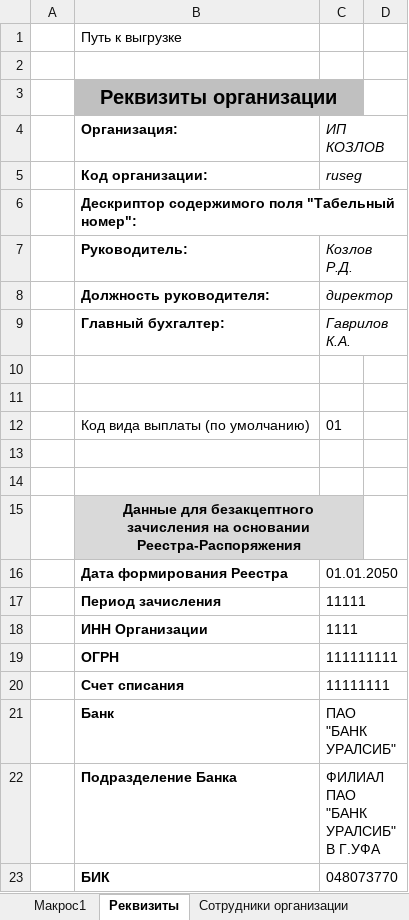
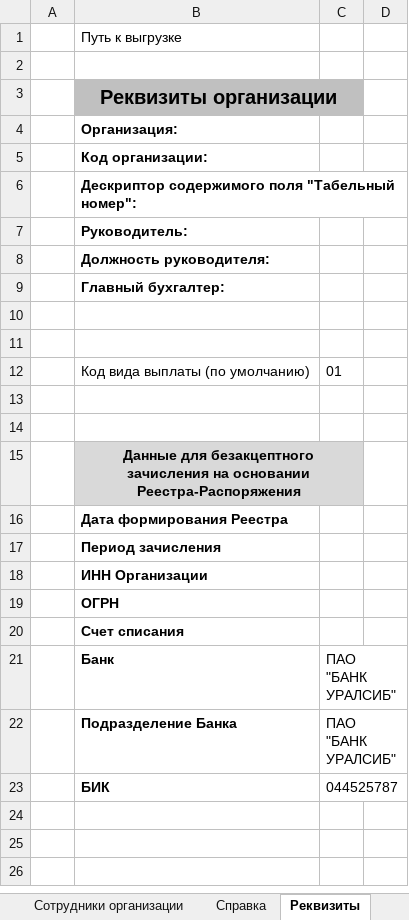
Before and after one commit to 4i4ikov/SalaryRegistersUralsib, an Excel workbook: 1211.xlsm, sheet Реквизиты, drawn as a sheet; values as stored, in another font and other column widths than the file's, no borders; the diff names each change by its address in the sheet, - before the commit and + after, or states it on an @@ line.

```diff
--- a/1211.xlsm (sheet Реквизиты)
+++ b/1211.xlsm (sheet Реквизиты)
-sheet tab: Макрос1
@@ sheet tab order changed: Сотрудники организации | Справка | Реквизиты @@
-C4: ИП КОЗЛОВ
+C4: (empty)
-C5: ruseg
+C5: (empty)
-C7: Козлов Р.Д.
+C7: (empty)
-C8: директор
+C8: (empty)
-C9: Гаврилов К.А.
+C9: (empty)
-C16: 01.01.2050
+C16: (empty)
-C17: 11111
+C17: (empty)
-C18: 1111
+C18: (empty)
-C19: 111111111
+C19: (empty)
-C20: 11111111
+C20: (empty)
-C22: ФИЛИАЛ ПАО "БАНК УРАЛСИБ" В Г.УФА
+C22: ПАО "БАНК УРАЛСИБ"
-C23: 048073770
+C23: 044525787
```
Also changed, not shown: sheet Откр карт 05.2017, sheet Реестр-Распоряжение, sheet Зачисление по карточкам (ФИО), sheet Зачисление 2016.10, sheet Увольнение, sheet Сотрудники организации, other sheet tabs, hidden cells, charts or pictures, 13 other files.
